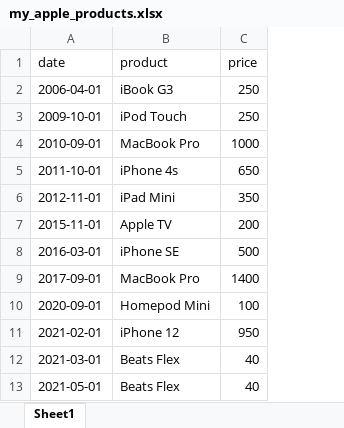
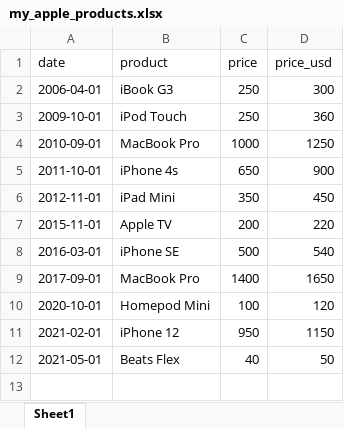
Before and after one commit to jantau/jantau, an Excel workbook: content/post/2021-09-25-konsum-und-investieren/my_apple_products.xlsx, sheet Sheet1, drawn as a sheet; values as stored, in another font and other column widths than the file's, no borders; removed rows and columns are numbered as before the commit, all else as after; the diff names each change by its address in the sheet, - before the commit and + after, or states it on an @@ line.

Commit message:
new post final

```diff
--- a/content/post/2021-09-25-konsum-und-investieren/my_apple_products.xlsx (sheet Sheet1)
+++ b/content/post/2021-09-25-konsum-und-investieren/my_apple_products.xlsx (sheet Sheet1)
+column D (price_usd), rows 2-12: 300 | 360 | 1250 | 900 | 450 | 220 | 540 | 1650 | 120 | 1150 | 50
-A10 (date): 2020-09-01
+A10 (date): 2020-10-01
-row 12: 2021-03-01 | Beats Flex | 40
```
Also changed, not shown: content/post/2021-09-25-konsum-und-investieren/apple_data_table.xlsx, 5 other files.
